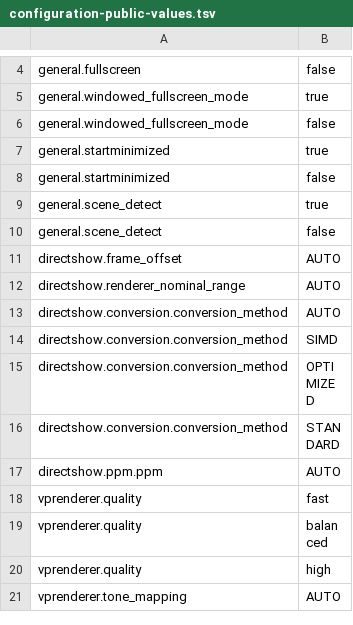
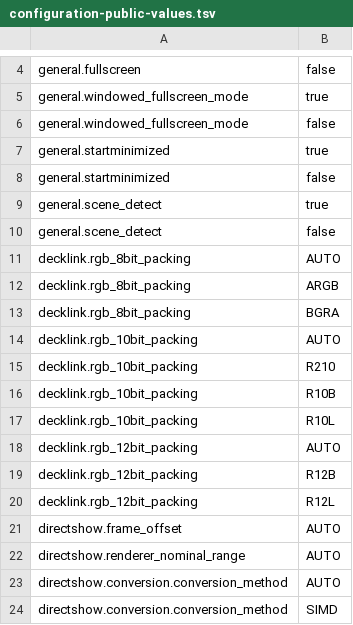
Before and after one commit to billslack2/videoprocessor, a TSV file: docs/configuration-public-values.tsv, drawn as a sheet; only a part is shown, gaps mark what is left out; the shorter side is filled out with more unchanged rows; the diff names each change by its address in the sheet, - before the commit and + after, or states it on an @@ line.

Commit message:
feat: expose DeckLink RGB capture packing

```diff
--- a/docs/configuration-public-values.tsv
+++ b/docs/configuration-public-values.tsv
+row 11: decklink.rgb_8bit_packing | AUTO
+row 12: decklink.rgb_8bit_packing | ARGB
+row 13: decklink.rgb_8bit_packing | BGRA
+row 14: decklink.rgb_10bit_packing | AUTO
+row 15: decklink.rgb_10bit_packing | R210
+row 16: decklink.rgb_10bit_packing | R10B
+row 17: decklink.rgb_10bit_packing | R10L
+row 18: decklink.rgb_12bit_packing | AUTO
+row 19: decklink.rgb_12bit_packing | R12B
+row 20: decklink.rgb_12bit_packing | R12L
```
Also changed, not shown: docs/configuration-public-fields.tsv, 12 other files.
